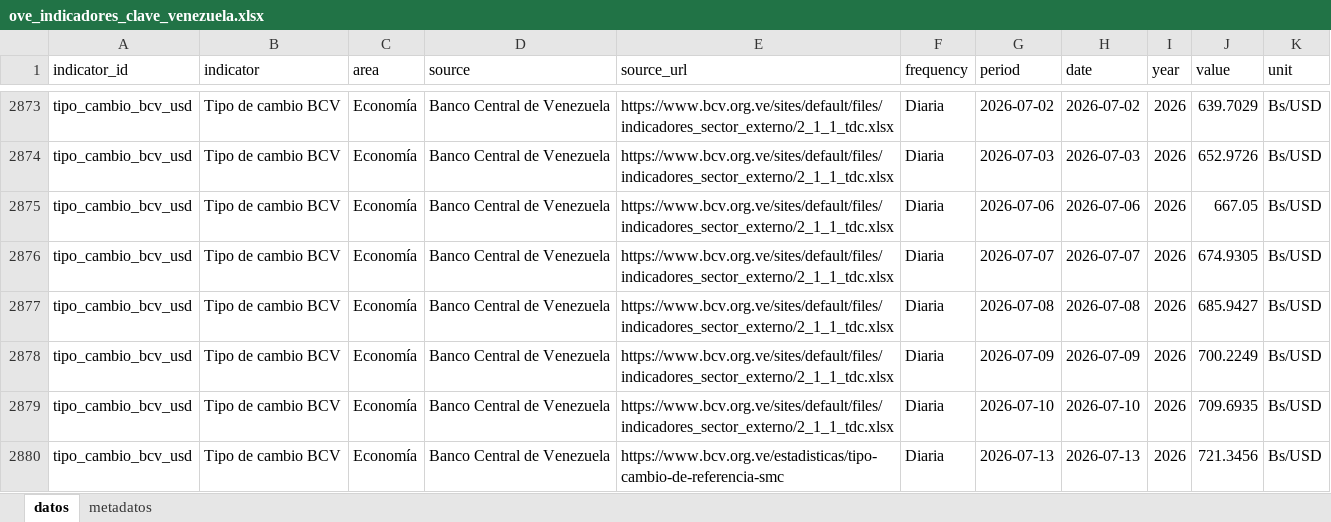
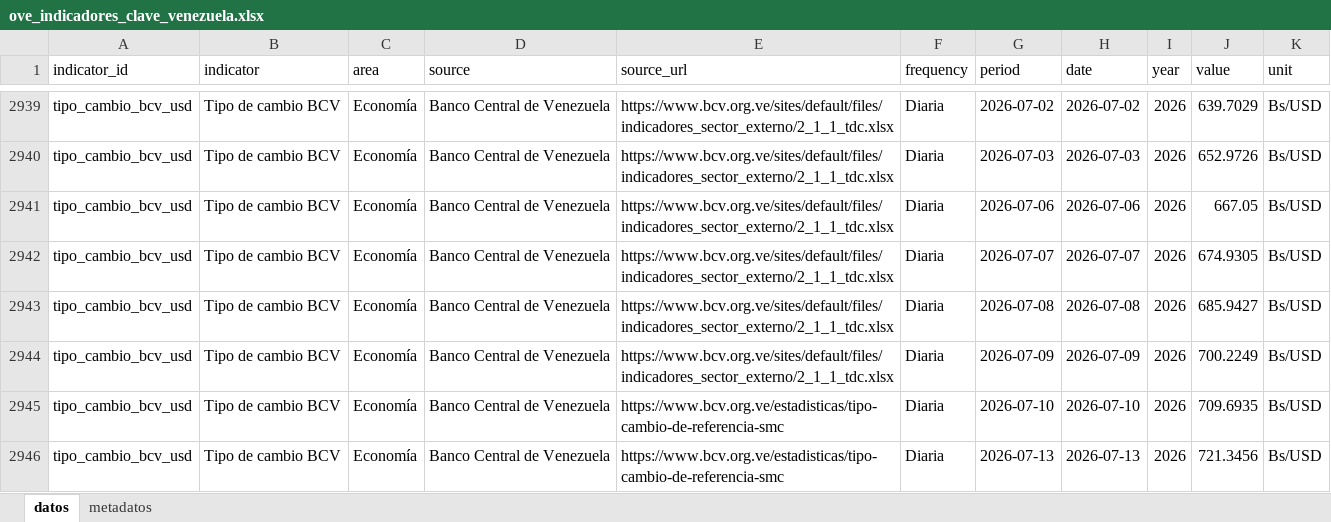
Before and after one commit to CarlosMarzol/OVE-web-github, an Excel workbook: assets/data/indicadores-clave/ove_indicadores_clave_venezuela.xlsx, sheet datos, drawn as a sheet; only a part is shown, gaps mark what is left out; values as stored, in another font and other column widths than the file's, no borders; addresses are those after the commit; the diff covers the shown part only; the diff names each change by its address in the sheet, - before the commit and + after, or states it on an @@ line.

```diff
--- a/assets/data/indicadores-clave/ove_indicadores_clave_venezuela.xlsx (sheet datos)
+++ b/assets/data/indicadores-clave/ove_indicadores_clave_venezuela.xlsx (sheet datos)
-E2945 (source_url): https://www.bcv.org.ve/sites/default/files/indicadores_sector_externo/2_1_1_tdc.xlsx
+E2945 (source_url): https://www.bcv.org.ve/estadisticas/tipo-cambio-de-referencia-smc
```
Also changed, not shown: 66 added rows elsewhere in this sheet, sheet metadatos, 2 other files.
